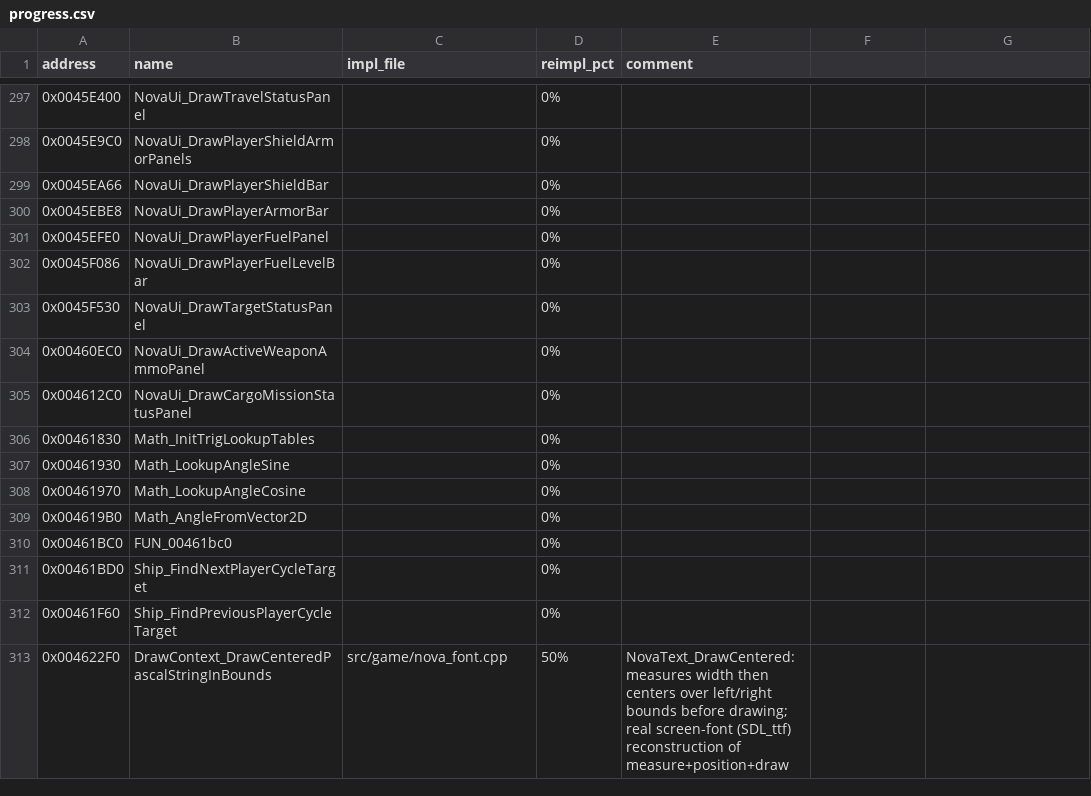
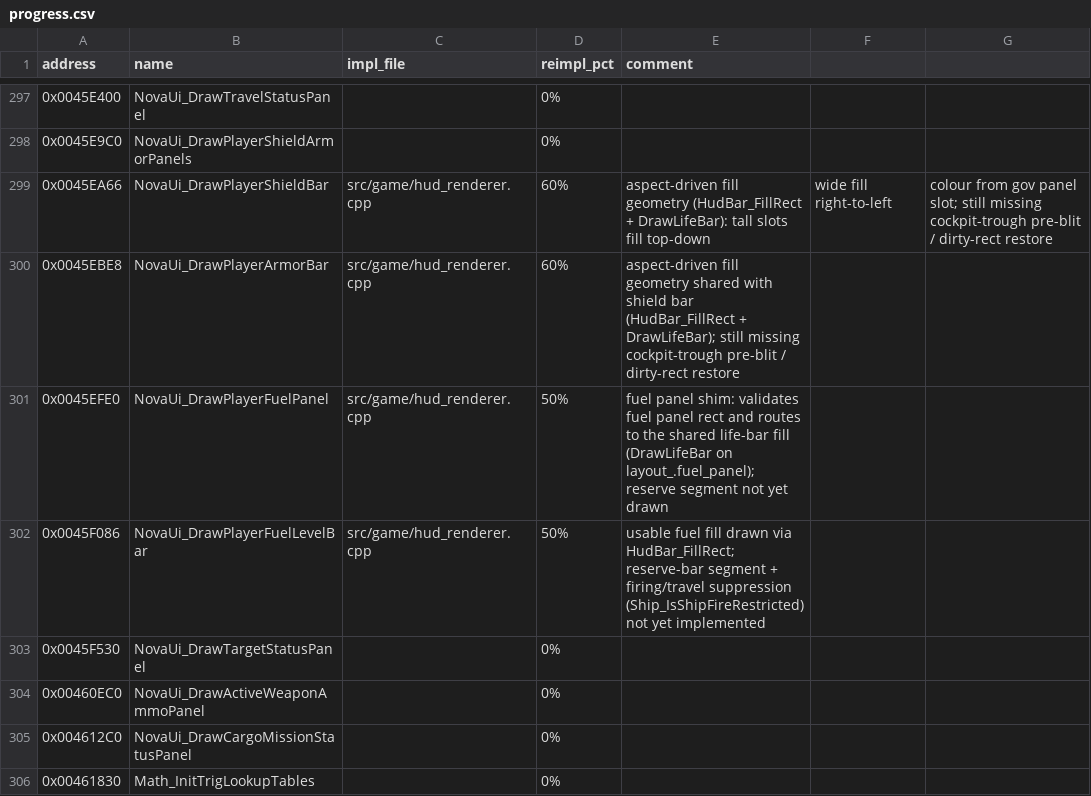
Before and after one commit to wraitii/evnova-decomp, a CSV file: progress.csv, drawn as a sheet; only a part is shown, gaps mark what is left out; the shorter side is filled out with more unchanged rows.

Commit message:
HUD: faithful in-flight overlay from the real interface-layout panel rects
Replaces the placeholder text HUD with the HudRenderer that composites the
gov interface over the free-flight world, and reconciles the resolution /
presentation model with the game's fixed 1024x768 canvas.

Presentation refactor (SdlPlatform): the game renders onto a 1024x768
internal canvas shown at 0.625 scale in a 640x480 content window. Replace the
old scale_to_window_ bool with a Presentation enum (kCentered / kScaled /
kFullscreen) and per-frame policy helpers. Fixed screens (menu/splash/intro)
upscale the 640x480 content to fill the window; the extending world tracks
the window 1:1 with HUD chrome at fixed logical coordinates.

HUD renderer (hud_renderer.{hpp,cpp} + HudBar_FillRect): lays out every
element in the game's 1024-canvas coordinates using the genuine .ntf panel
rects (gameplay_interface), projected by kHudScale (640/1024) top-left
anchored. Life-support bars now draw inside their real thin tall slots
(e.g. Federation shield 200..207 x 35..184), filled from the top downward by
current/max, faithfully reproducing NovaUi_DrawPlayerShieldBar (0x0045ea66) /
_ArmorBar (0x0045ebe8) / _FuelLevelBar (0x0045f086): the fill axis is chosen
by the panel aspect (tall fills top-down, wide fills right-to-left), and bar
colour comes from the gov slot colours the layout decodes. Readouts draw at
their genuine panel positions and the layout body font size.

spaceflight.cpp: drop the old debug text HUD and wire the HudRenderer into
DrawInGameFrame.

Ghidra functions re-implemented (progress.csv): NovaUi_DrawPlayerShieldBar /
_ArmorBar (60% -- still missing the cockpit-trough pre-blit and dirty-rect
restore) and NovaUi_DrawPlayerFuelPanel / _FuelLevelBar (50% -- reserve bar
segment and firing/travel suppression not yet drawn).

Tests: HudBar_FillRect geometry (tall/wide/clamp/degenerate), and smoke
assertions that the gov cockpit PICTs decode to the 194x767 status strip.
Both debug and release build; 731 assertions in 53 test cases pass.

```diff
--- a/progress.csv
+++ b/progress.csv
@@ -298,6 +298,6 @@ address,name,impl_file,reimpl_pct,comment
 0x0045E9C0,NovaUi_DrawPlayerShieldArmorPanels,,0%,
-0x0045EA66,NovaUi_DrawPlayerShieldBar,,0%,
-0x0045EBE8,NovaUi_DrawPlayerArmorBar,,0%,
-0x0045EFE0,NovaUi_DrawPlayerFuelPanel,,0%,
-0x0045F086,NovaUi_DrawPlayerFuelLevelBar,,0%,
+0x0045EA66,NovaUi_DrawPlayerShieldBar,src/game/hud_renderer.cpp,60%,aspect-driven fill geometry (HudBar_FillRect + DrawLifeBar): tall slots fill top-down, wide fill right-to-left, colour from gov panel slot; still missing cockpit-trough pre-blit / dirty-rect restore
+0x0045EBE8,NovaUi_DrawPlayerArmorBar,src/game/hud_renderer.cpp,60%,aspect-driven fill geometry shared with shield bar (HudBar_FillRect + DrawLifeBar); still missing cockpit-trough pre-blit / dirty-rect restore
+0x0045EFE0,NovaUi_DrawPlayerFuelPanel,src/game/hud_renderer.cpp,50%,fuel panel shim: validates fuel panel rect and routes to the shared life-bar fill (DrawLifeBar on layout_.fuel_panel); reserve segment not yet drawn
+0x0045F086,NovaUi_DrawPlayerFuelLevelBar,src/game/hud_renderer.cpp,50%,usable fuel fill drawn via HudBar_FillRect; reserve-bar segment + firing/travel suppression (Ship_IsShipFireRestricted) not yet implemented
 0x0045F530,NovaUi_DrawTargetStatusPanel,,0%,
```
Also changed, not shown: 12 other files.
